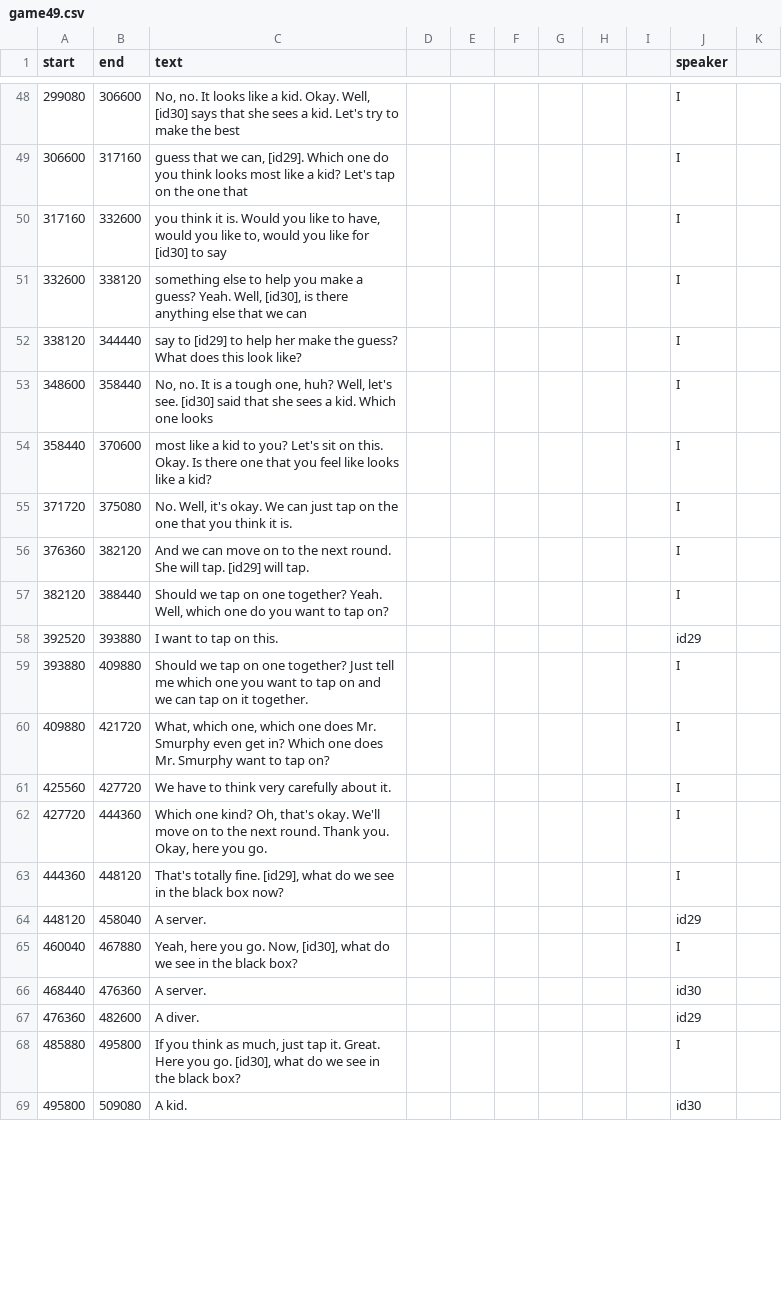
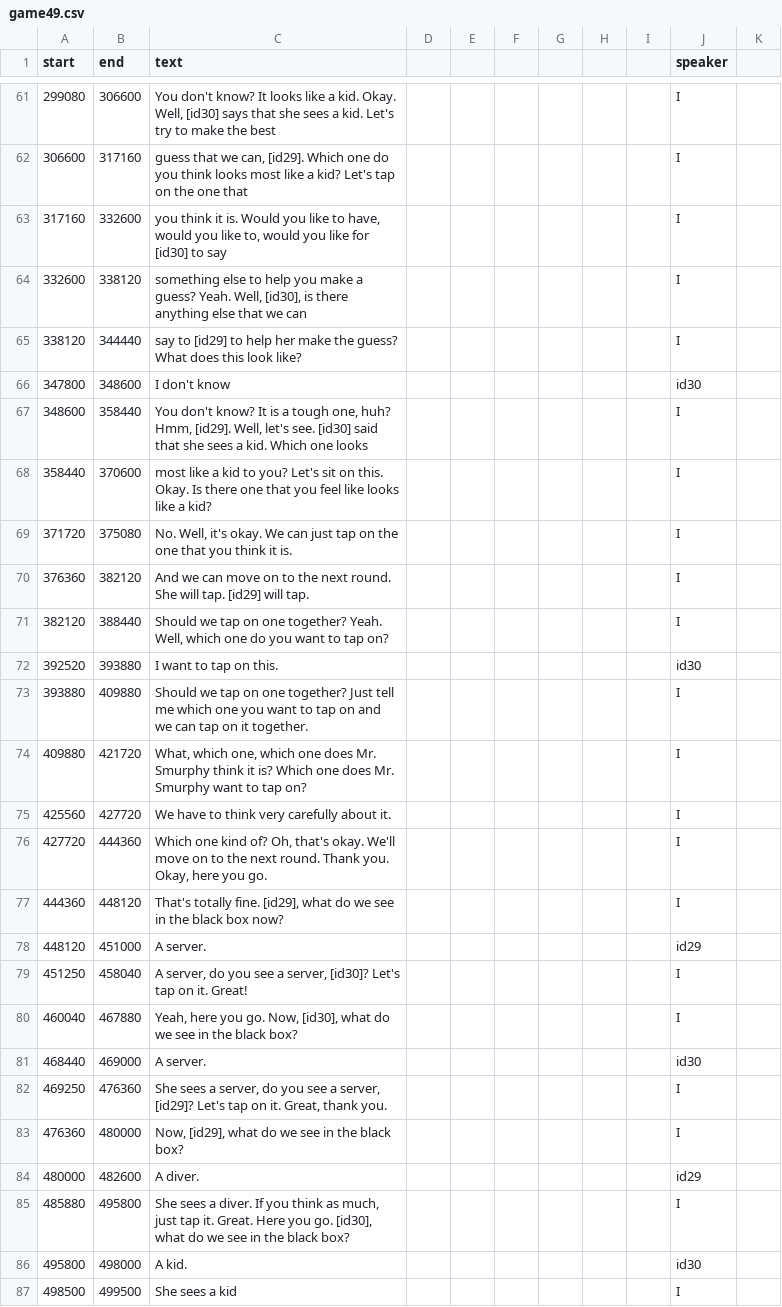
Before and after one commit to vboyce/kid-tangrams, a CSV file: data/clean_transcripts/game49.csv, drawn as a sheet; only a part is shown, gaps mark what is left out; the diff covers the shown part only.

```diff
--- a/data/clean_transcripts/game49.csv
+++ b/data/clean_transcripts/game49.csv
@@ -48,2 +61,2 @@ start,end,text,,,,,,,speaker
-299080,306600,"No, no. It looks like a kid. Okay. Well,  [id30] says that she sees a kid. Let's try to make the best",,,,,,,I
+299080,306600,"You don't know? It looks like a kid. Okay. Well,  [id30] says that she sees a kid. Let's try to make the best",,,,,,,I
 306600,317160,"guess that we can, [id29]. Which one do you think looks most like a kid? Let's tap on the one that",,,,,,,I
@@ -53,2 +66,3 @@ start,end,text,,,,,,,speaker
-348600,358440,"No, no. It is a tough one, huh? Well, let's see.  [id30] said that she sees a kid. Which one looks",,,,,,,I
+347800,348600,I don't know,,,,,,,id30
+348600,358440,"You don't know? It is a tough one, huh? Hmm, [id29]. Well, let's see.  [id30] said that she sees a kid. Which one looks",,,,,,,I
 358440,370600,most like a kid to you? Let's sit on this. Okay. Is there one that you feel like looks like a kid?,,,,,,,I
@@ -57,13 +71,17 @@ start,end,text,,,,,,,speaker
 382120,388440,"Should we tap on one together? Yeah. Well, which one do you want to tap on?",,,,,,,I
-392520,393880,I want to tap on this.,,,,,,,id29
+392520,393880,I want to tap on this.,,,,,,,id30
 393880,409880,Should we tap on one together? Just tell me which one you want to tap on and we can tap on it together.,,,,,,,I
-409880,421720,"What, which one, which one does Mr. Smurphy even get in? Which one does Mr. Smurphy want to tap on?",,,,,,,I
+409880,421720,"What, which one, which one does Mr. Smurphy think it is? Which one does Mr. Smurphy want to tap on?",,,,,,,I
 425560,427720,We have to think very carefully about it.,,,,,,,I
-427720,444360,"Which one kind? Oh, that's okay. We'll move on to the next round. Thank you. Okay, here you go.",,,,,,,I
+427720,444360,"Which one kind of? Oh, that's okay. We'll move on to the next round. Thank you. Okay, here you go.",,,,,,,I
 444360,448120,"That's totally fine. [id29], what do we see in the black box now?",,,,,,,I
-448120,458040,A server.,,,,,,,id29
+448120,451000,A server.,,,,,,,id29
+451250,458040,"A server, do you see a server, [id30]? Let's tap on it. Great!",,,,,,,I
 460040,467880,"Yeah, here you go. Now,  [id30], what do we see in the black box?",,,,,,,I
-468440,476360,A server.,,,,,,,id30
-476360,482600,A diver.,,,,,,,id29
-485880,495800,"If you think as much, just tap it. Great. Here you go.  [id30], what do we see in the black box?",,,,,,,I
-495800,509080,A kid.,,,,,,,id30
+468440,469000,A server.,,,,,,,id30
+469250,476360 ,"She sees a server, do you see a server, [id29]? Let's tap on it. Great, thank you.",,,,,,,I
+476360,480000,"Now, [id29], what do we see in the black box?",,,,,,,I
+480000,482600,A diver.,,,,,,,id29
+485880,495800,"She sees a diver. If you think as much, just tap it. Great. Here you go.  [id30], what do we see in the black box?",,,,,,,I
+495800,498000,A kid.,,,,,,,id30
+498500,499500,She sees a kid,,,,,,,I
```
Also changed, not shown: 32 added rows, 1 removed row and 26 edited cells elsewhere in this file.
